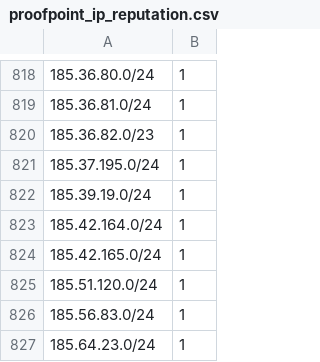
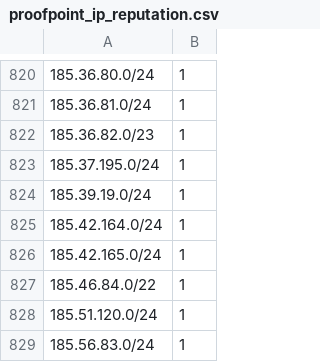
Before and after one commit to omers/ip-reputation-dataset, a CSV file: proofpoint_ip_reputation.csv, drawn as a sheet; only a part is shown, gaps mark what is left out; the shorter side is filled out with more unchanged rows; the diff covers the shown part only.

```diff
--- a/proofpoint_ip_reputation.csv
+++ b/proofpoint_ip_reputation.csv
@@ -824,2 +826,3 @@
 185.42.165.0/24,1
+185.46.84.0/22,1
 185.51.120.0/24,1
```
Also changed, not shown: 6 added rows, 4 removed rows, 7 moved rows and 4 edited cells elsewhere in this file.
